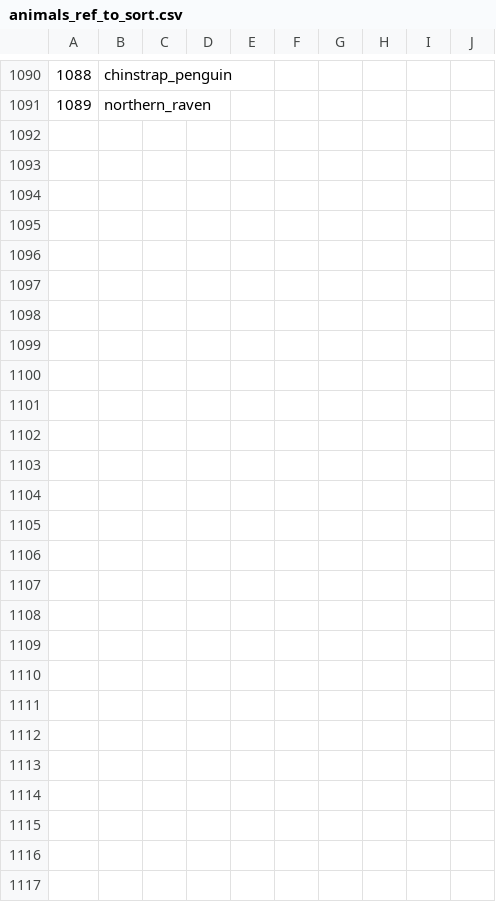
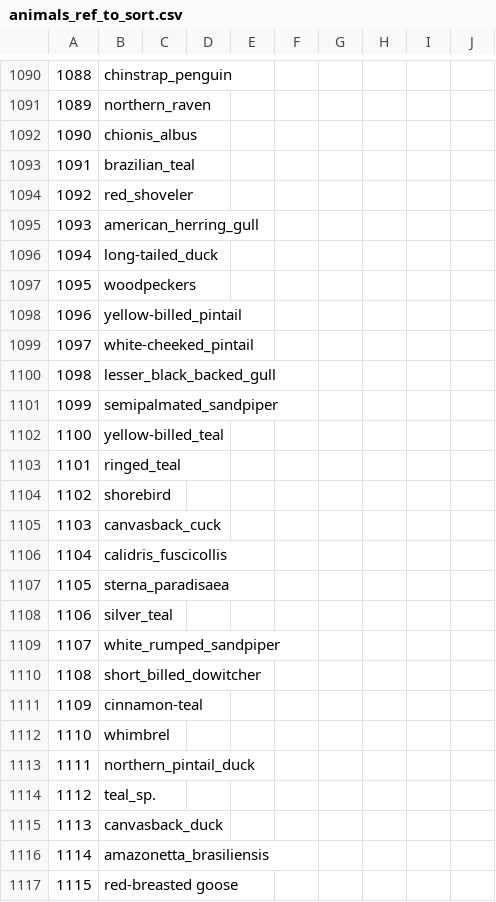
Before and after one commit to maksiaev/Avian_Flu, a CSV file: references/animals_ref_to_sort.csv, drawn as a sheet; only a part is shown, gaps mark what is left out; the diff covers the shown part only; the diff names each change by its address in the sheet, - before the commit and + after, or states it on an @@ line.

Commit message:
NCBI Virus dataset 1/2/2026

```diff
--- a/references/animals_ref_to_sort.csv
+++ b/references/animals_ref_to_sort.csv
+row 1092: 1090 | chionis_albus
+row 1093: 1091 | brazilian_teal
+row 1094: 1092 | red_shoveler
+row 1095: 1093 | american_herring_gull
+row 1096: 1094 | long-tailed_duck
+row 1097: 1095 | woodpeckers
+row 1098: 1096 | yellow-billed_pintail
+row 1099: 1097 | white-cheeked_pintail
+row 1100: 1098 | lesser_black_backed_gull
+row 1101: 1099 | semipalmated_sandpiper
+row 1102: 1100 | yellow-billed_teal
+row 1103: 1101 | ringed_teal
+row 1104: 1102 | shorebird
+row 1105: 1103 | canvasback_cuck
+row 1106: 1104 | calidris_fuscicollis
+row 1107: 1105 | sterna_paradisaea
+row 1108: 1106 | silver_teal
+row 1109: 1107 | white_rumped_sandpiper
+row 1110: 1108 | short_billed_dowitcher
+row 1111: 1109 | cinnamon-teal
+row 1112: 1110 | whimbrel
+row 1113: 1111 | northern_pintail_duck
+row 1114: 1112 | teal_sp.
+row 1115: 1113 | canvasback_duck
+row 1116: 1114 | amazonetta_brasiliensis
+row 1117: 1115 | red-breasted goose
```
Also changed, not shown: 11 edited cells elsewhere in this file, references/animals_ref.csv, 2 other files.
